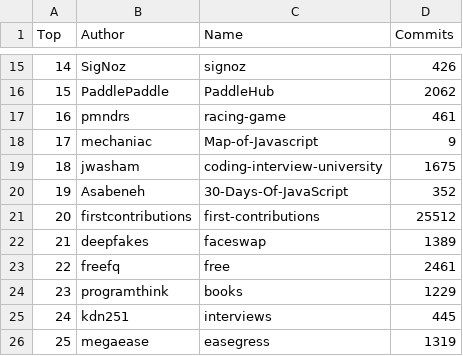
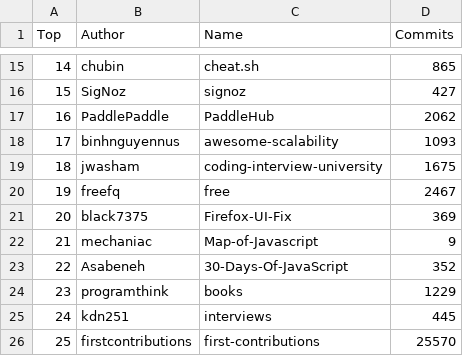
Before and after one commit to afdezfraga/afdezfraga.github.io, a CSV file: githubWithCommits.csv, drawn as a sheet; only a part is shown, gaps mark what is left out; the diff covers the shown part only.

```diff
--- a/githubWithCommits.csv
+++ b/githubWithCommits.csv
@@ -15,12 +15,12 @@ Top,Author,Name,Commits
-14,SigNoz,signoz,426
-15,PaddlePaddle,PaddleHub,2062
-16,pmndrs,racing-game,461
-17,mechaniac,Map-of-Javascript,9
+14,chubin,cheat.sh,865
+15,SigNoz,signoz,427
+16,PaddlePaddle,PaddleHub,2062
+17,binhnguyennus,awesome-scalability,1093
 18,jwasham,coding-interview-university,1675
-19,Asabeneh,30-Days-Of-JavaScript,352
-20,firstcontributions,first-contributions,25512
-21,deepfakes,faceswap,1389
-22,freefq,free,2461
+19,freefq,free,2467
+20,black7375,Firefox-UI-Fix,369
+21,mechaniac,Map-of-Javascript,9
+22,Asabeneh,30-Days-Of-JavaScript,352
 23,programthink,books,1229
 24,kdn251,interviews,445
-25,megaease,easegress,1319
+25,firstcontributions,first-contributions,25570
```
Also changed, not shown: 31 edited cells elsewhere in this file, 1 other file.
